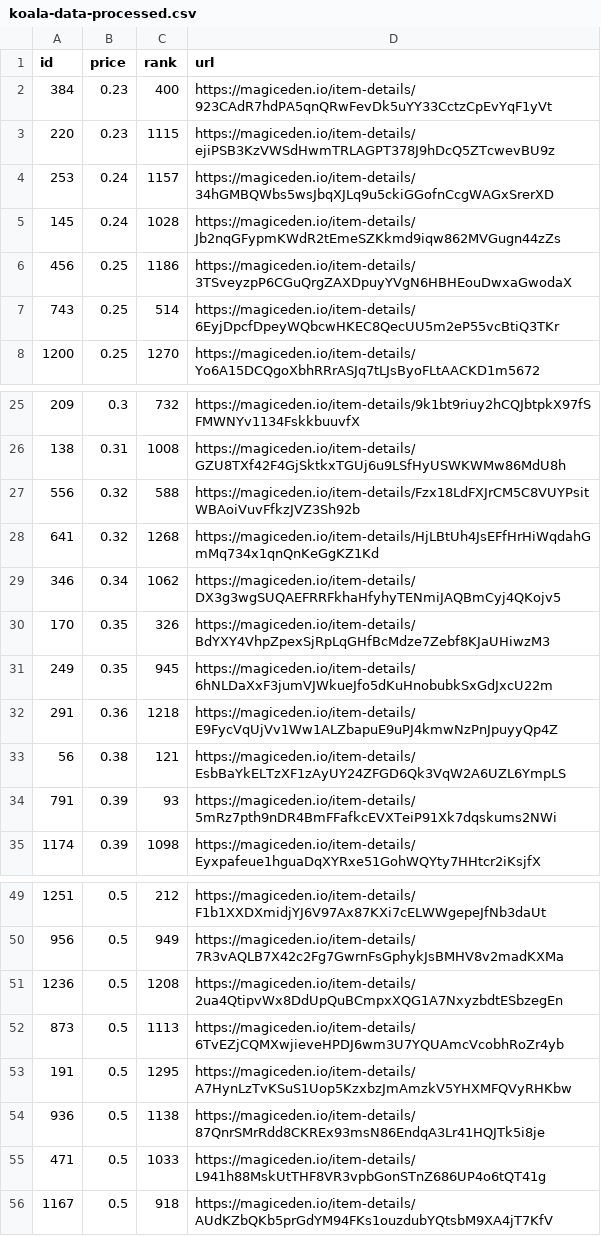
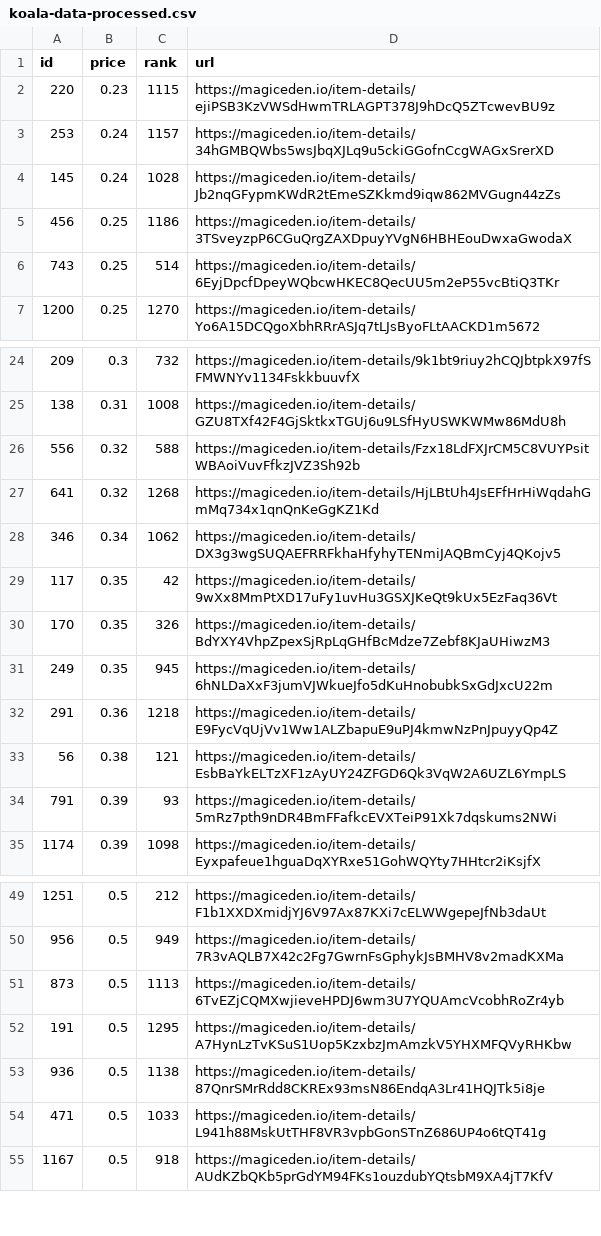
Before and after one commit to braposo/koala-monitor, a CSV file: koala-data-processed.csv, drawn as a sheet; only a part is shown, gaps mark what is left out.

Commit message:
Flat: latest data (2021-11-18T16:59:01.993Z) {   "date": "2021-11-18T16:59:01.993Z",   "files": [     {       "name": "koala-data-processed.csv",       "deltaBytes": -95,       "source": "https://api-mainnet.magiceden.io/rpc/getListedNFTsByQuery?q=%7B%22%24match%22%3A%7B%22collectionSymbol%22%3A%22koala_klubhouse%22%7D%2C%22%24sort%22%3A%7B%22takerAmount%22%3A1%2C%22createdAt%22%3A-1%7D%2C%22%24skip%22%3A0%2C%22%24limit%22%3A5000%7D"     },     {       "name": "koala-top-picks.csv",       "deltaBytes": 0,       "source": "https://api-mainnet.magiceden.io/rpc/getListedNFTsByQuery?q=%7B%22%24match%22%3A%7B%22collectionSymbol%22%3A%22koala_klubhouse%22%7D%2C%22%24sort%22%3A%7B%22takerAmount%22%3A1%2C%22createdAt%22%3A-1%7D%2C%22%24skip%22%3A0%2C%22%24limit%22%3A5000%7D"     }   ] }

```diff
--- a/koala-data-processed.csv
+++ b/koala-data-processed.csv
@@ -1,3 +1,2 @@
 id,price,rank,url
-384,0.23,400,https://magiceden.io/item-details/923CAdR7hdPA5qnQRwFevDk5uYY33CctzCpEvYqF1yVt
 220,0.23,1115,https://magiceden.io/item-details/ejiPSB3KzVWSdHwmTRLAGPT378J9hDcQ5ZTcwevBU9z
@@ -29,2 +28,3 @@ id,price,rank,url
 346,0.34,1062,https://magiceden.io/item-details/DX3g3wgSUQAEFRRFkhaHfyhyTENmiJAQBmCyj4QKojv5
+117,0.35,42,https://magiceden.io/item-details/9wXx8MmPtXD17uFy1uvHu3GSXJKeQt9kUx5EzFaq36Vt
 170,0.35,326,https://magiceden.io/item-details/BdYXY4VhpZpexSjRpLqGHfBcMdze7Zebf8KJaUHiwzM3
@@ -50,3 +50,2 @@ id,price,rank,url
 956,0.5,949,https://magiceden.io/item-details/7R3vAQLB7X42c2Fg7GwrnFsGphykJsBMHV8v2madKXMa
-1236,0.5,1208,https://magiceden.io/item-details/2ua4QtipvWx8DdUpQuBCmpxXQG1A7NxyzbdtESbzegEn
 873,0.5,1113,https://magiceden.io/item-details/6TvEZjCQMXwjieveHPDJ6wm3U7YQUAmcVcobhRoZr4yb
```
Also changed, not shown: koala-top-picks.csv.
